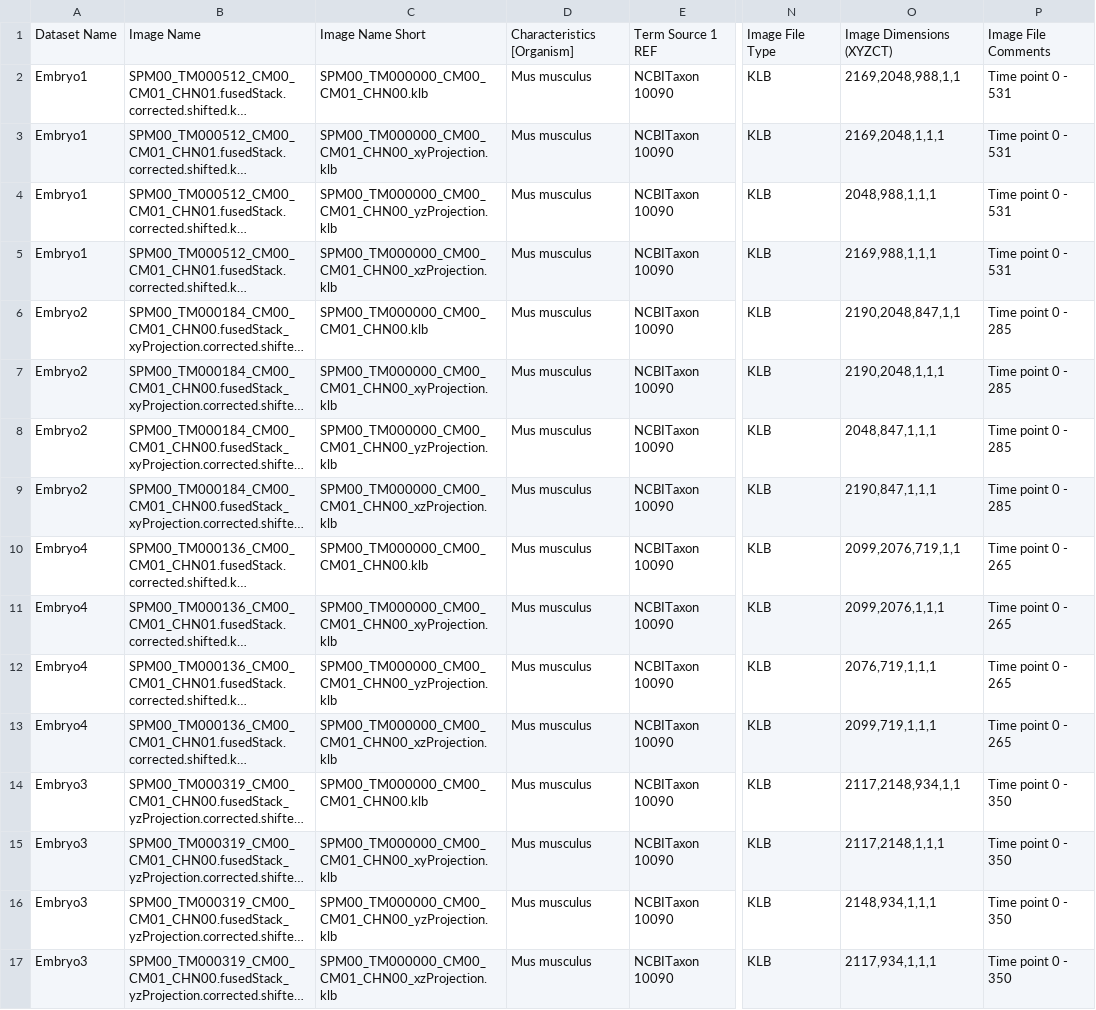
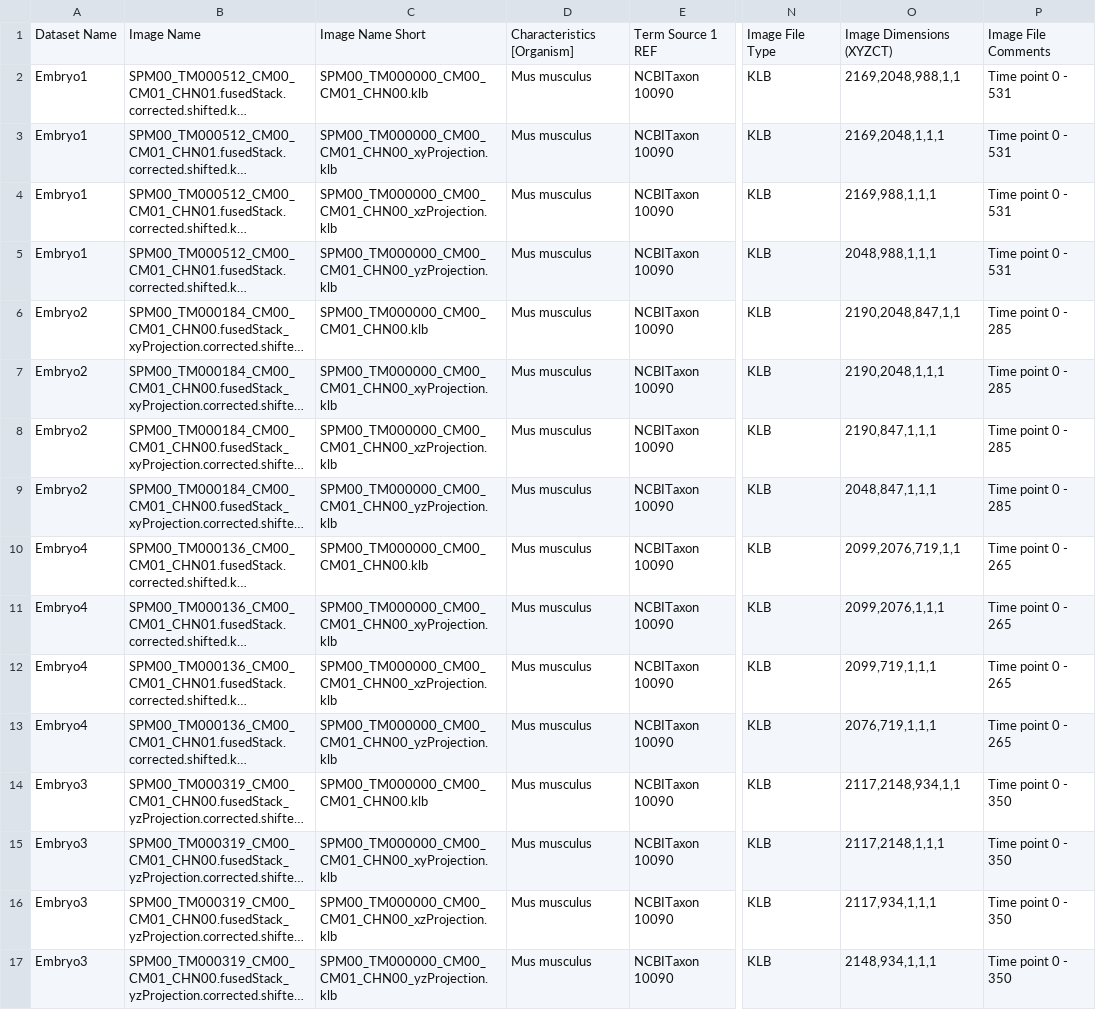
Before and after one commit to snoopycrimecop/idr0044-mcdole-tardislightsheet, a CSV file: experimentA/idr0044-experimentA-annotation.csv, drawn as a sheet; only a part is shown, gaps mark what is left out; long unchanged cells end in …; the diff names each change by its address in the sheet, - before the commit and + after, or states it on an @@ line.

Commit message:
Swap annotations for #3 and #4; adjust bulkmap config

```diff
--- a/experimentA/idr0044-experimentA-annotation.csv
+++ b/experimentA/idr0044-experimentA-annotation.csv
-C4: SPM00_TM000000_CM00_CM01_CHN00_yzProjection.klb
+C4: SPM00_TM000000_CM00_CM01_CHN00_xzProjection.klb
-O4: 2048,988,1,1,1
+O4: 2169,988,1,1,1
-C5: SPM00_TM000000_CM00_CM01_CHN00_xzProjection.klb
+C5: SPM00_TM000000_CM00_CM01_CHN00_yzProjection.klb
-O5: 2169,988,1,1,1
+O5: 2048,988,1,1,1
-C8: SPM00_TM000000_CM00_CM01_CHN00_yzProjection.klb
+C8: SPM00_TM000000_CM00_CM01_CHN00_xzProjection.klb
-O8: 2048,847,1,1,1
+O8: 2190,847,1,1,1
-C9: SPM00_TM000000_CM00_CM01_CHN00_xzProjection.klb
+C9: SPM00_TM000000_CM00_CM01_CHN00_yzProjection.klb
-O9: 2190,847,1,1,1
+O9: 2048,847,1,1,1
-C12: SPM00_TM000000_CM00_CM01_CHN00_yzProjection.klb
+C12: SPM00_TM000000_CM00_CM01_CHN00_xzProjection.klb
-O12: 2076,719,1,1,1
+O12: 2099,719,1,1,1
-C13: SPM00_TM000000_CM00_CM01_CHN00_xzProjection.klb
+C13: SPM00_TM000000_CM00_CM01_CHN00_yzProjection.klb
-O13: 2099,719,1,1,1
+O13: 2076,719,1,1,1
-C16: SPM00_TM000000_CM00_CM01_CHN00_yzProjection.klb
+C16: SPM00_TM000000_CM00_CM01_CHN00_xzProjection.klb
-O16: 2148,934,1,1,1
+O16: 2117,934,1,1,1
-C17: SPM00_TM000000_CM00_CM01_CHN00_xzProjection.klb
+C17: SPM00_TM000000_CM00_CM01_CHN00_yzProjection.klb
-O17: 2117,934,1,1,1
+O17: 2148,934,1,1,1
```
Also changed, not shown: 1 other file.
